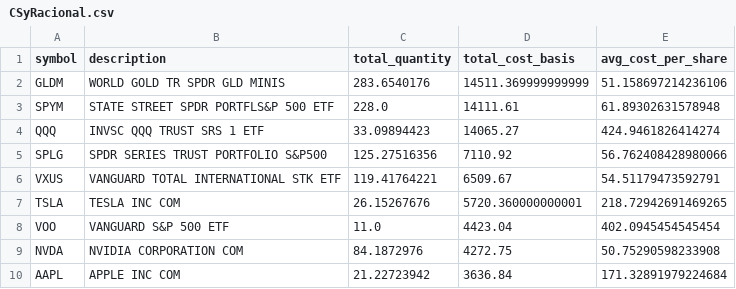
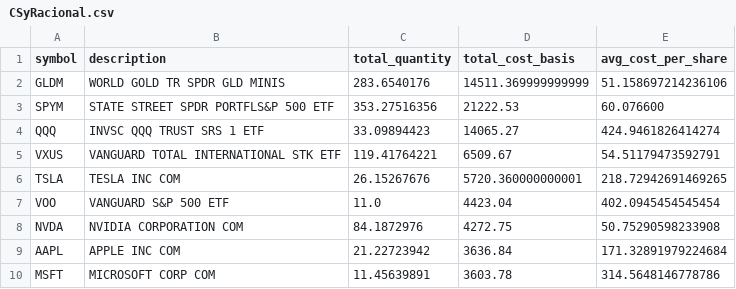
Before and after one commit to fran-as/FinanceDashboardStreamlit, a CSV file: Data/CSyRacional.csv, drawn as a sheet; only a part is shown; the shorter side is filled out with more unchanged rows.

Commit message:
Update CSyRacional.csv

```diff
--- a/Data/CSyRacional.csv
+++ b/Data/CSyRacional.csv
@@ -2,5 +2,4 @@ symbol,description,total_quantity,total_cost_basis,avg_cost_per_share
 GLDM,WORLD GOLD TR SPDR GLD MINIS,283.6540176,14511.369999999999,51.158697214236106
-SPYM,STATE STREET SPDR PORTFLS&P 500 ETF,228.0,14111.61,61.89302631578948
+SPYM,STATE STREET SPDR PORTFLS&P 500 ETF,353.27516356,21222.53,60.076600
 QQQ,INVSC QQQ TRUST SRS 1 ETF,33.09894423,14065.27,424.9461826414274
-SPLG,SPDR SERIES TRUST PORTFOLIO S&P500,125.27516356,7110.92,56.762408428980066
 VXUS,VANGUARD TOTAL INTERNATIONAL STK ETF,119.41764221,6509.67,54.51179473592791
```
